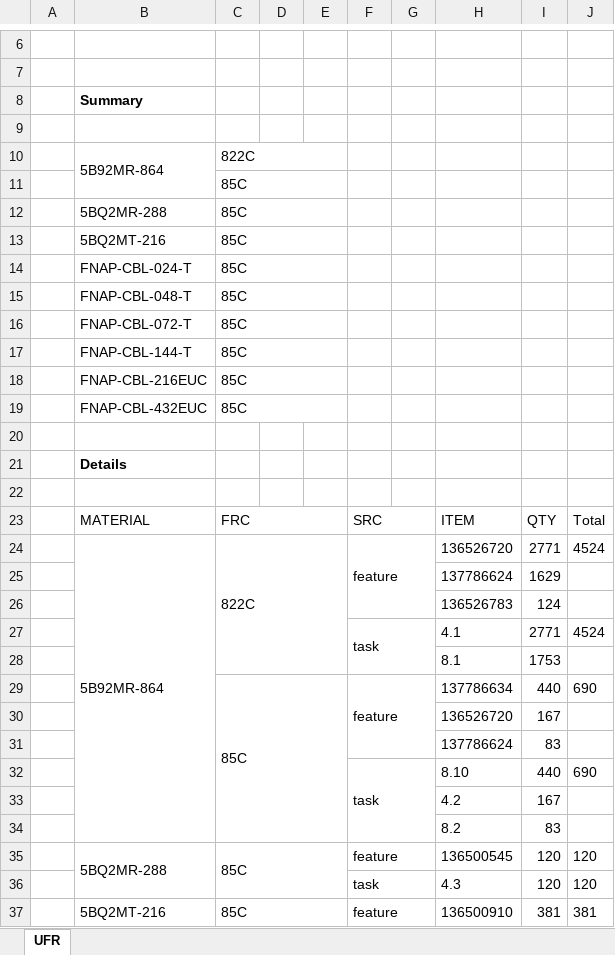
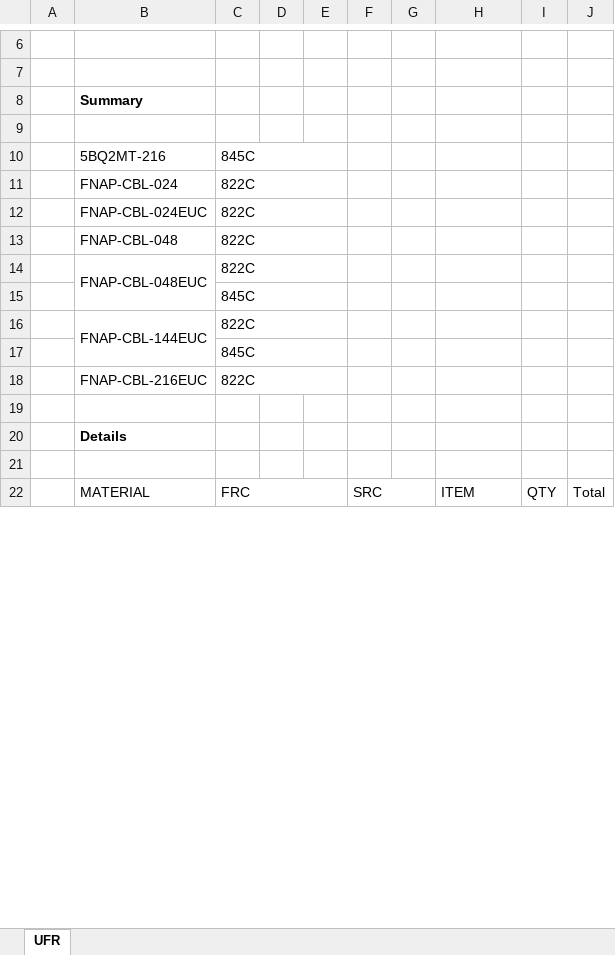
Before and after one commit to onir2024/SHR, an Excel workbook: UFR.xlsx, sheet UFR, drawn as a sheet; only a part is shown, gaps mark what is left out; values as stored, in another font and other column widths than the file's, no borders; removed rows and columns are numbered as before the commit, all else as after; the diff covers the shown part only; the diff names each change by its address in the sheet, - before the commit and + after, or states it on an @@ line.

Commit message:
Add files via upload

```diff
--- a/UFR.xlsx (sheet UFR)
+++ b/UFR.xlsx (sheet UFR)
-row 10:  | 5B92MR-864 | 822C
-row 11:  |  | 85C
-row 12:  | 5BQ2MR-288 | 85C
-C10: 85C
+C10: 845C
-row 14:  | FNAP-CBL-024-T | 85C
-row 15:  | FNAP-CBL-048-T | 85C
-row 16:  | FNAP-CBL-072-T | 85C
-row 17:  | FNAP-CBL-144-T | 85C
+row 11:  | FNAP-CBL-024 | 822C
+row 12:  | FNAP-CBL-024EUC | 822C
+row 13:  | FNAP-CBL-048 | 822C
+row 14:  | FNAP-CBL-048EUC | 822C
+row 15:  |  | 845C
+row 16:  | FNAP-CBL-144EUC | 822C
+row 17:  |  | 845C
-C18: 85C
+C18: 822C
-row 19:  | FNAP-CBL-432EUC | 85C
-row 24:  | 5B92MR-864 | 822C |  |  | feature |  | 136526720 | 2771 | 4524
-row 25:  |  |  |  |  |  |  | 137786624 | 1629
-row 26:  |  |  |  |  |  |  | 136526783 | 124
-row 27:  |  |  |  |  | task |  | 4.1 | 2771 | 4524
-row 28:  |  |  |  |  |  |  | 8.1 | 1753
-row 29:  |  | 85C |  |  | feature |  | 137786634 | 440 | 690
-row 30:  |  |  |  |  |  |  | 136526720 | 167
-row 31:  |  |  |  |  |  |  | 137786624 | 83
-row 32:  |  |  |  |  | task |  | 8.10 | 440 | 690
-row 33:  |  |  |  |  |  |  | 4.2 | 167
-row 34:  |  |  |  |  |  |  | 8.2 | 83
-row 35:  | 5BQ2MR-288 | 85C |  |  | feature |  | 136500545 | 120 | 120
-row 36:  |  |  |  |  | task |  | 4.3 | 120 | 120
-row 37:  | 5BQ2MT-216 | 85C |  |  | feature |  | 136500910 | 381 | 381
```
Also changed, not shown: 34 added rows, 53 removed rows and 1 edited cell elsewhere in this sheet.
